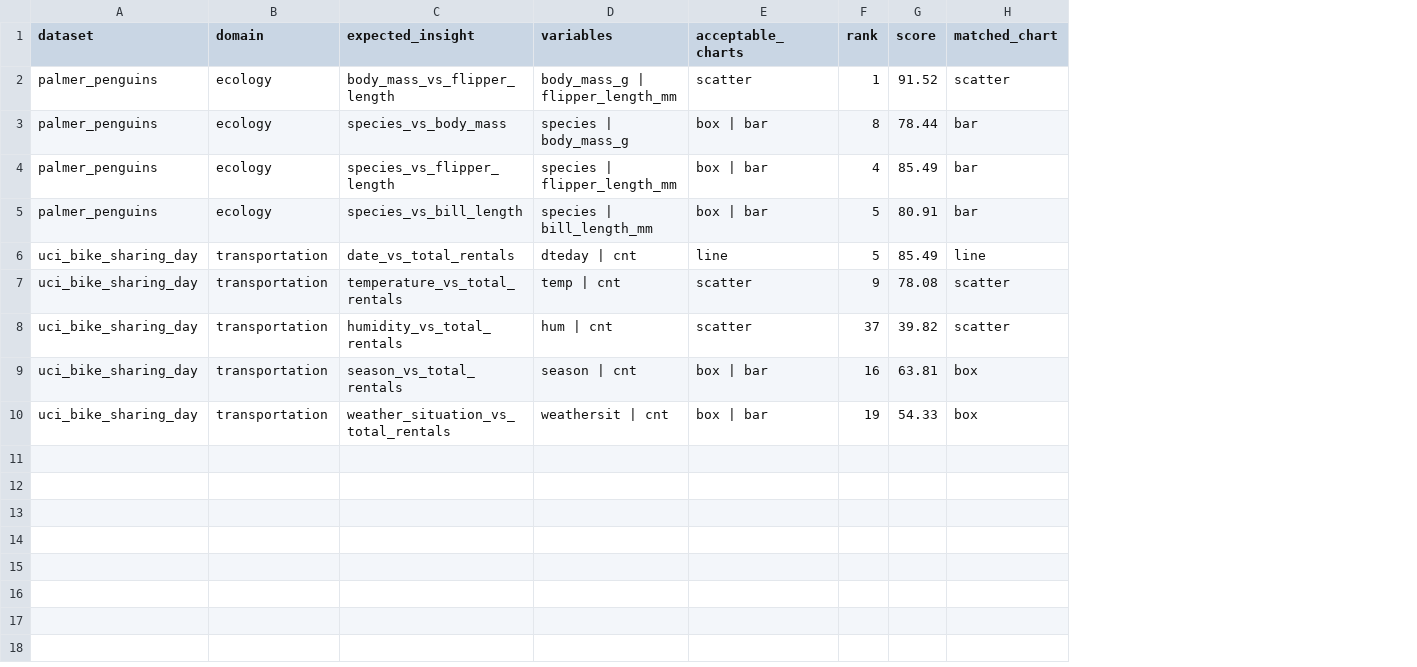
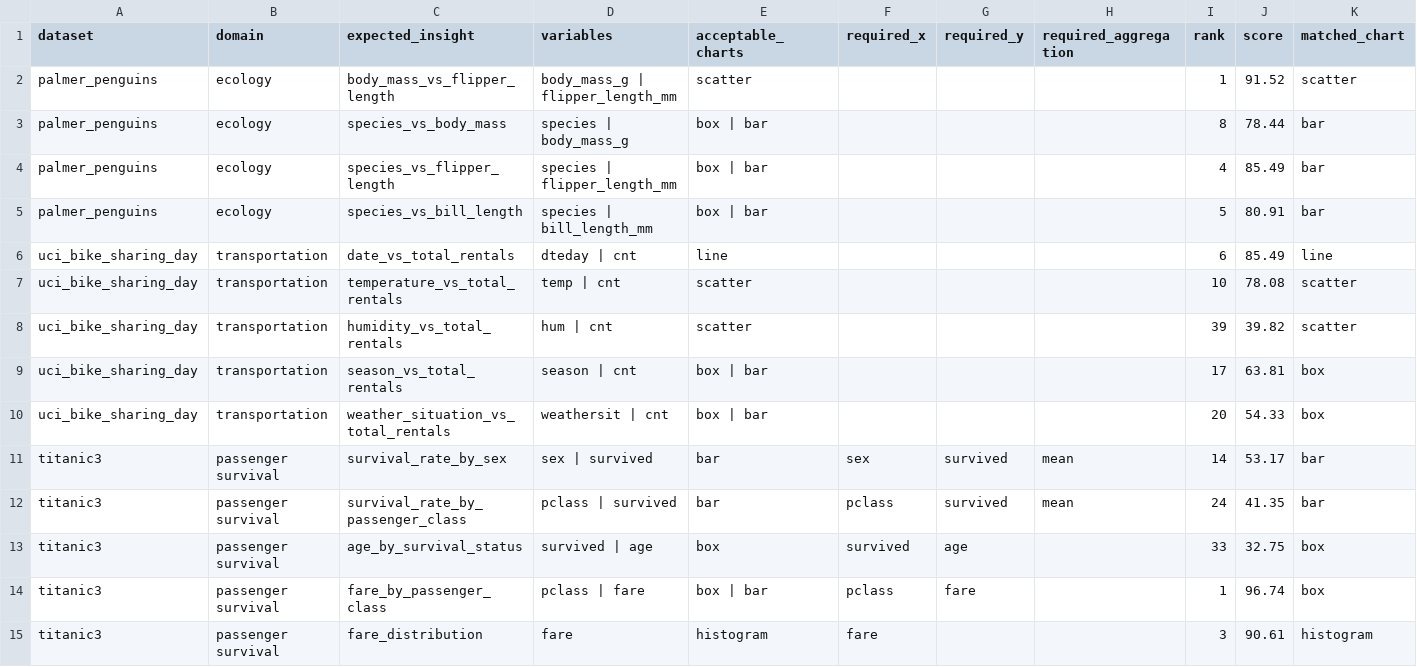
Before and after one commit to josh-hu1/Visift, a CSV file: evaluation/results/real_world_v1/expected_insight_ranks.csv, drawn as a sheet; only a part is shown; addresses are those after the commit; rows hold the shown columns only; the diff names each change by its address in the sheet, - before the commit and + after, or states it on an @@ line.

Commit message:
Add Titanic to real-world evaluation

```diff
--- a/evaluation/results/real_world_v1/expected_insight_ranks.csv
+++ b/evaluation/results/real_world_v1/expected_insight_ranks.csv
+column F (required_x), empty
+column G (required_y), empty
+column H (required_aggregation), empty
-I6 (rank): 5
+I6 (rank): 6
-I7 (rank): 9
+I7 (rank): 10
-I8 (rank): 37
+I8 (rank): 39
-I9 (rank): 16
+I9 (rank): 17
-I10 (rank): 19
+I10 (rank): 20
+row 11: titanic3 | passenger survival | survival_rate_by_sex | sex | survived | bar | sex | survived | mean | 14 | 53.17 | bar
+row 12: titanic3 | passenger survival | survival_rate_by_passenger_class | pclass | survived | bar | pclass | survived | mean | 24 | 41.35 | bar
+row 13: titanic3 | passenger survival | age_by_survival_status | survived | age | box | survived | age |  | 33 | 32.75 | box
+row 14: titanic3 | passenger survival | fare_by_passenger_class | pclass | fare | box | bar | pclass | fare |  | 1 | 96.74 | box
+row 15: titanic3 | passenger survival | fare_distribution | fare | histogram | fare |  |  | 3 | 90.61 | histogram
```
Also changed, not shown: evaluation/results/real_world_v1/dataset_summary.csv, evaluation/results/real_world_v1/inferred_column_profiles.csv, 6 other files.
